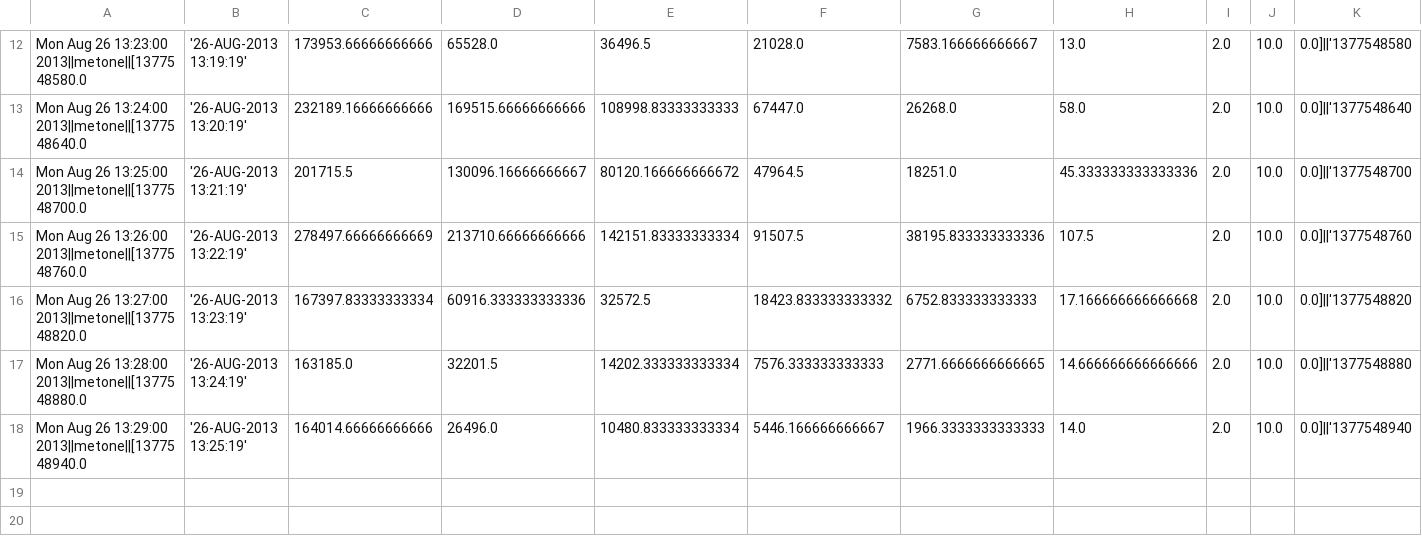
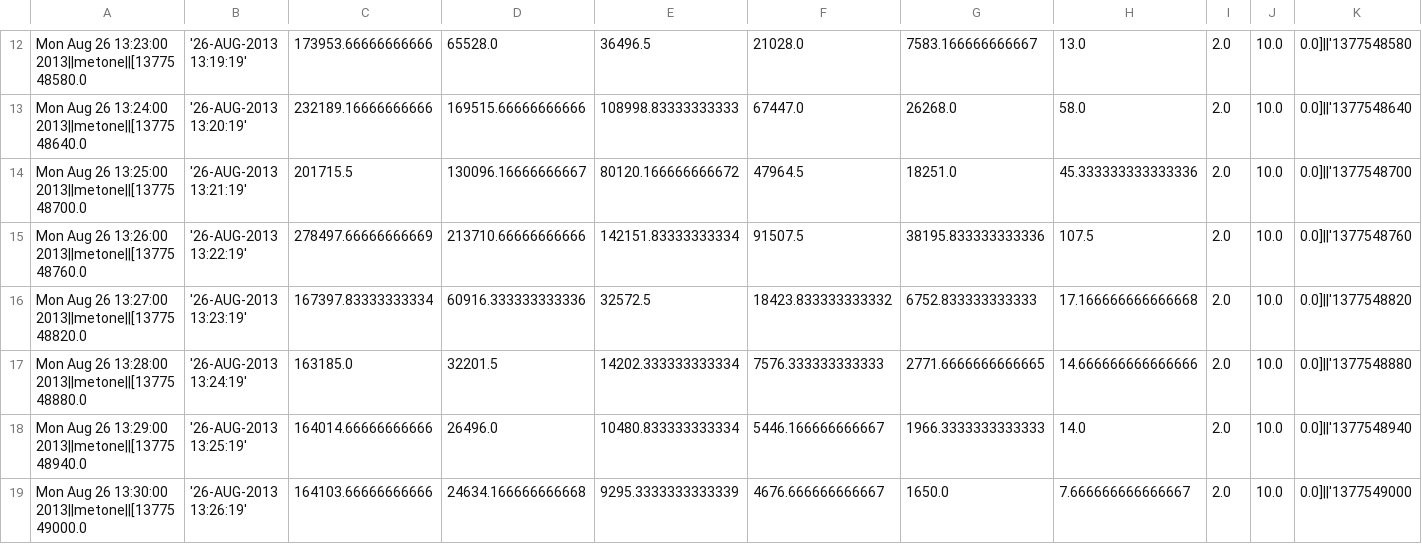
Before and after one commit to sethfowler/particlecamp, a CSV file: backend/liveData8_25_6_44PM/metone2013-08-26_13-11-34.csv, drawn as a sheet; only a part is shown, gaps mark what is left out; rows hold the shown columns only; the diff names each change by its address in the sheet, - before the commit and + after, or states it on an @@ line.

```diff
--- a/backend/liveData8_25_6_44PM/metone2013-08-26_13-11-34.csv
+++ b/backend/liveData8_25_6_44PM/metone2013-08-26_13-11-34.csv
+row 19: Mon Aug 26 13:30:00 2013||metone||[1377549000.0 | '26-AUG-2013 13:26:19' | 164103.66666666666 | 24634.166666666668 | 9295.3333333333339 | 4676.666666666667 | 1650.0 | 7.666666666666667 | 2.0 | 10.0 | 0.0]||'1377549000
```
Also changed, not shown: backend/liveData8_25_6_44PM/aeth2013-08-26_13-11-34.csv, backend/liveData8_25_6_44PM/dusttrack2013-08-26_13-11-34.csv, 4 other files.
